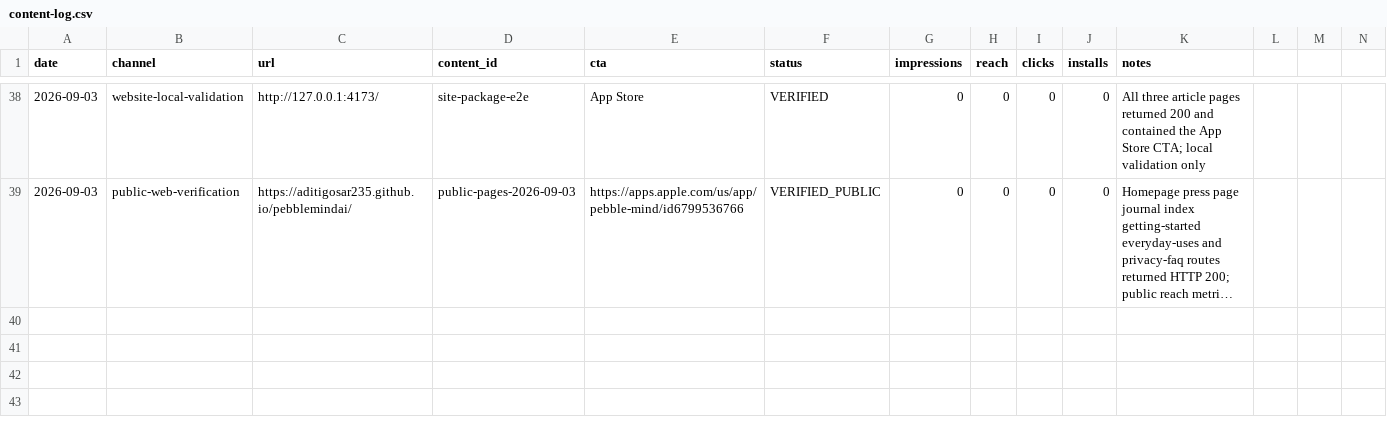
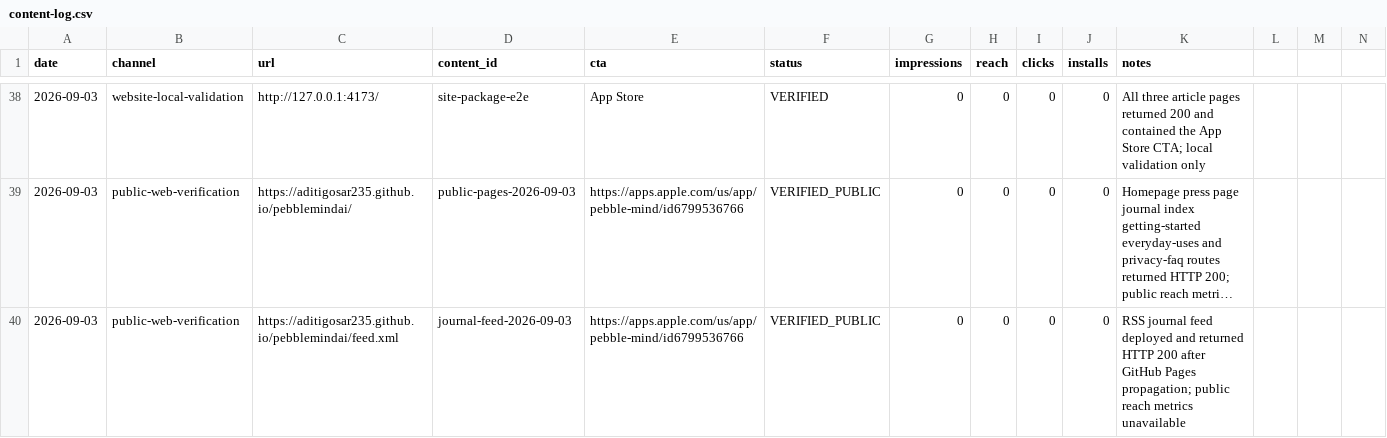
Before and after one commit to aditigosar235/pebblemindai, a CSV file: growth/content-log.csv, drawn as a sheet; only a part is shown, gaps mark what is left out; long unchanged cells end in …; the diff names each change by its address in the sheet, - before the commit and + after, or states it on an @@ line.

Commit message:
Log deployed journal feed

```diff
--- a/growth/content-log.csv
+++ b/growth/content-log.csv
+row 40: 2026-09-03 | public-web-verification | https://aditigosar235.github.io/pebblemindai/feed.xml | journal-feed-2026-09-03 | https://apps.apple.com/us/app/pebble-mind/id6799536766 | VERIFIED_PUBLIC | 0 | 0 | 0 | 0 | RSS journal feed deployed and returned HTTP 200 after GitHub Pages propagation; public reach metrics unavailable
```
